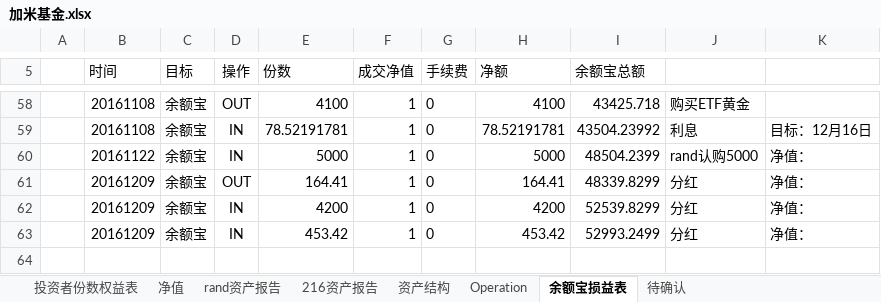
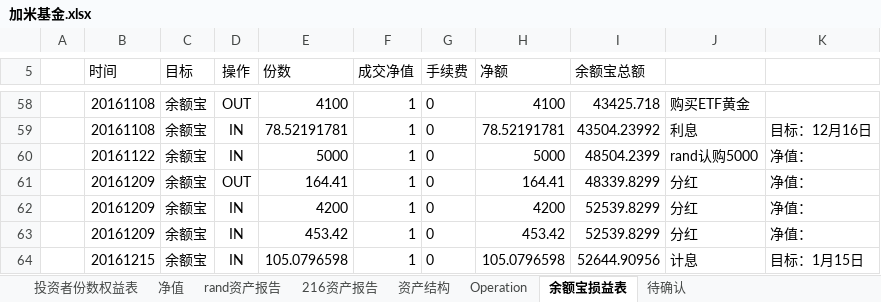
Before and after one commit to randliu/tractionrec, an Excel workbook: 加米基金.xlsx, sheet 余额宝损益表, drawn as a sheet; only a part is shown, gaps mark what is left out; values as stored, in another font and other column widths than the file's, no borders; the diff names each change by its address in the sheet, - before the commit and + after, or states it on an @@ line.

```diff
--- a/加米基金.xlsx (sheet 余额宝损益表)
+++ b/加米基金.xlsx (sheet 余额宝损益表)
-I63 (余额宝总额): 52993.2499
+I63 (余额宝总额): 52539.8299
+row 64:  | 20161215 | 余额宝 | IN | 105.0796598 | 1 | 0 | 105.0796598 | 52644.90956 | 计息 | 目标：1月15日
```
Also changed, not shown: sheet 资产结构, sheet 净值, sheet 216资产报告, sheet rand资产报告, 蹦驼基金.xlsx.
